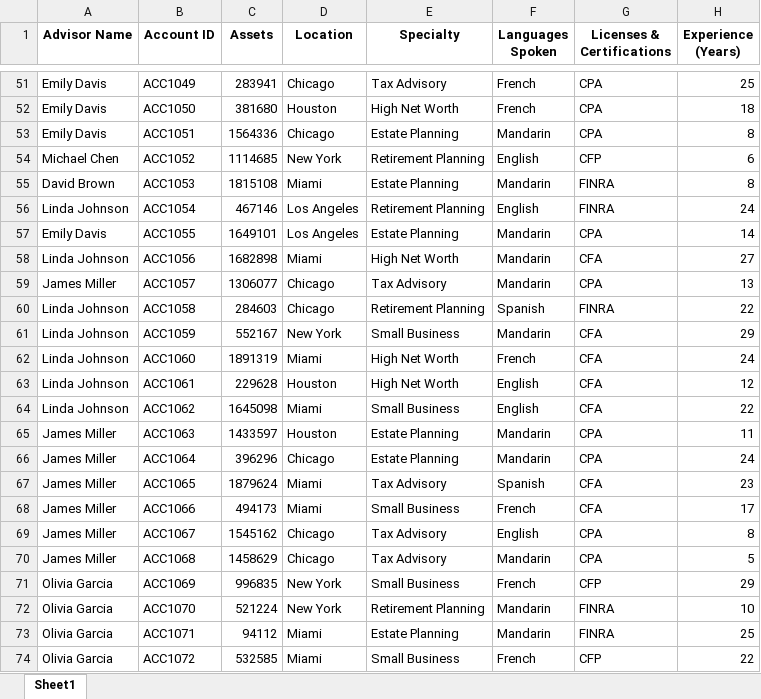
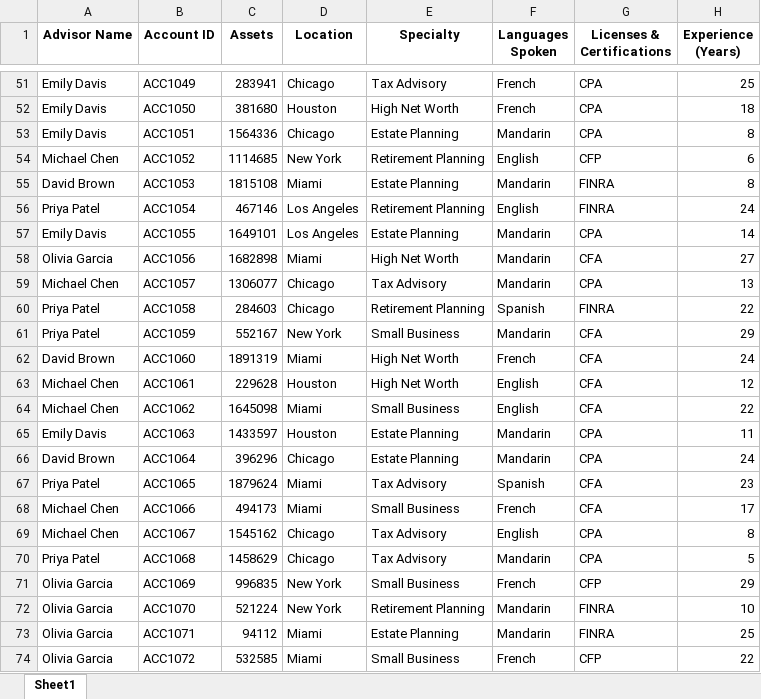
Before and after one commit to nevins321/AI-Advisor_Accounts-Redistribution, an Excel workbook: advisors_extended.xlsx, sheet Sheet1, drawn as a sheet; only a part is shown, gaps mark what is left out; values as stored, in another font and other column widths than the file's, no borders; the diff covers the shown part only; the diff names each change by its address in the sheet, - before the commit and + after, or states it on an @@ line.

```diff
--- a/advisors_extended.xlsx (sheet Sheet1)
+++ b/advisors_extended.xlsx (sheet Sheet1)
-A56 (Advisor Name): Linda Johnson
+A56 (Advisor Name): Priya Patel
-A58 (Advisor Name): Linda Johnson
+A58 (Advisor Name): Olivia Garcia
-A59 (Advisor Name): James Miller
+A59 (Advisor Name): Michael Chen
-A60:A61 (Advisor Name): Linda Johnson
+A60:A61 (Advisor Name): Priya Patel
-A62 (Advisor Name): Linda Johnson
+A62 (Advisor Name): David Brown
-A63:A64 (Advisor Name): Linda Johnson
+A63:A64 (Advisor Name): Michael Chen
-A65 (Advisor Name): James Miller
+A65 (Advisor Name): Emily Davis
-A66 (Advisor Name): James Miller
+A66 (Advisor Name): David Brown
-A67 (Advisor Name): James Miller
+A67 (Advisor Name): Priya Patel
-A68:A69 (Advisor Name): James Miller
+A68:A69 (Advisor Name): Michael Chen
-A70 (Advisor Name): James Miller
+A70 (Advisor Name): Priya Patel
```
Also changed, not shown: 78 added rows and 4 edited cells elsewhere in this sheet, redistribution_log.xlsx, 4 other files.
